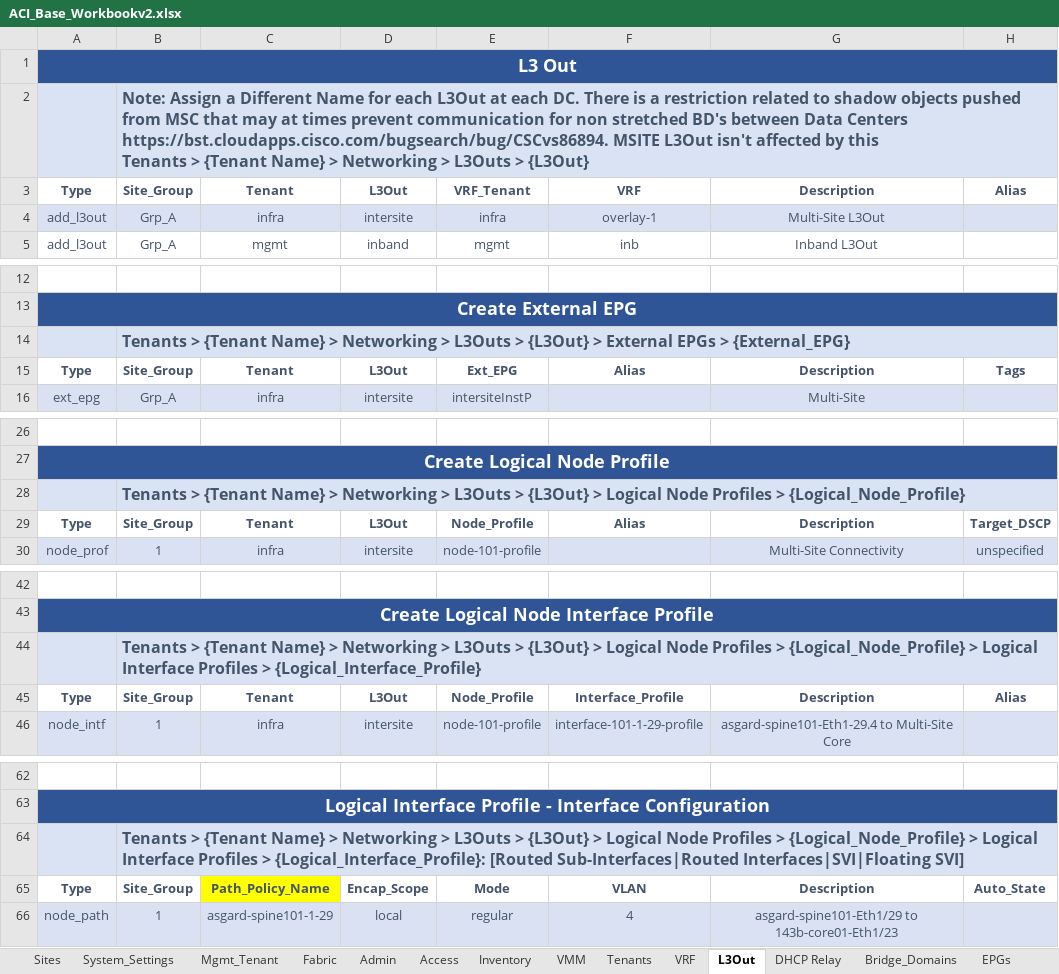
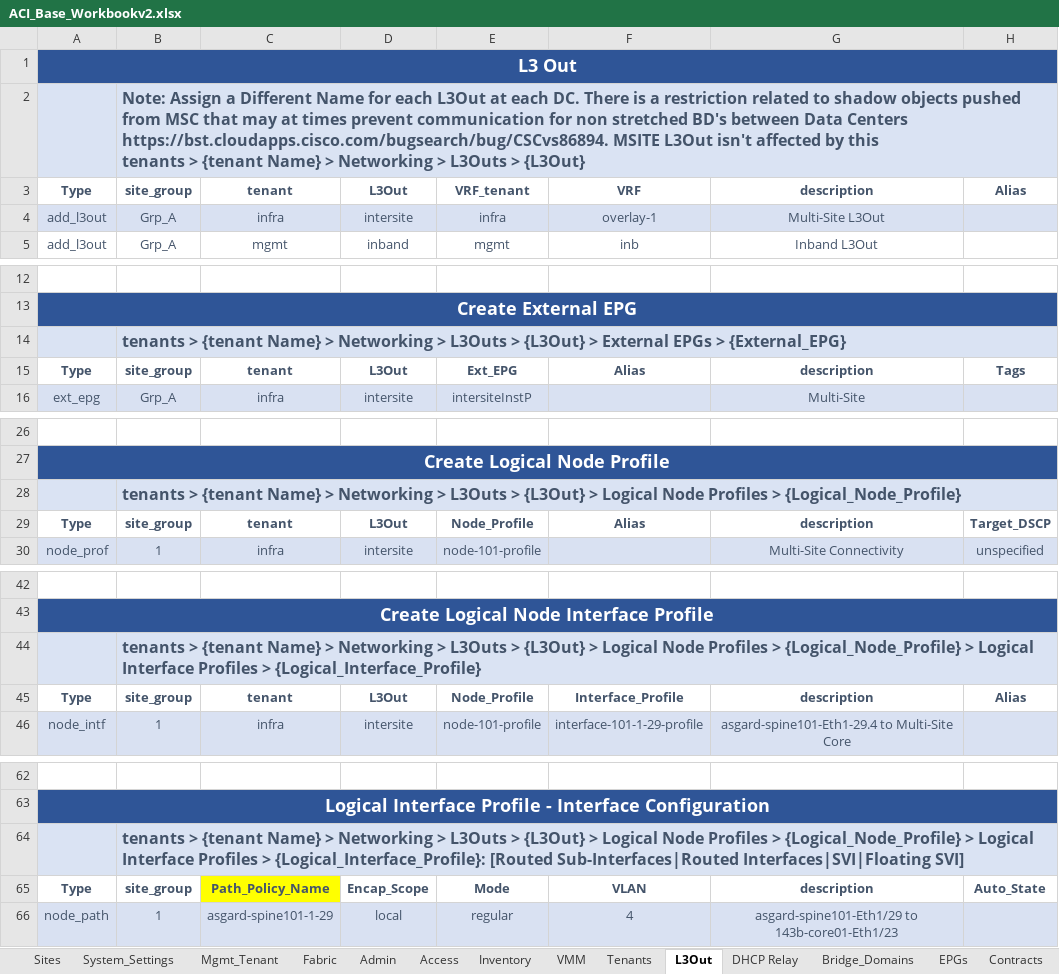
Before and after one commit to scotttyso/iac-easy-aci, an Excel workbook: ACI_Base_Workbookv2.xlsx, sheet L3Out, drawn as a sheet; only a part is shown, gaps mark what is left out; values as stored, in another font and other column widths than the file's, no borders; ↵ is a line break in a cell; the diff covers the shown part only; the diff names each change by its address in the sheet, - before the commit and + after, or states it on an @@ line.

```diff
--- a/ACI_Base_Workbookv2.xlsx (sheet L3Out)
+++ b/ACI_Base_Workbookv2.xlsx (sheet L3Out)
-sheet tab: VRF
-B2: …by this ↵ Tenants > {Tenant Name} >…
+B2: …by this ↵ tenants > {tenant Name} >…
-B3: Site_Group
+B3: site_group
-C3: Tenant
+C3: tenant
-E3: VRF_Tenant
+E3: VRF_tenant
-G3: Description
+G3: description
-B14: Tenants > {Tenant Name} >…
+B14: tenants > {tenant Name} >…
-B15: Site_Group
+B15: site_group
-C15: Tenant
+C15: tenant
-G15: Description
+G15: description
-B28: Tenants > {Tenant Name} >…
+B28: tenants > {tenant Name} >…
-B29: Site_Group
+B29: site_group
-C29: Tenant
+C29: tenant
-G29: Description
+G29: description
-B44: Tenants > {Tenant Name} >…
+B44: tenants > {tenant Name} >…
-B45: Site_Group
+B45: site_group
-C45: Tenant
+C45: tenant
-G45: Description
+G45: description
-B64: Tenants > {Tenant Name} >…
+B64: tenants > {tenant Name} >…
-B65: Site_Group
+B65: site_group
-G65: Description
+G65: description
```
Also changed, not shown: 4 edited cells elsewhere in this sheet, sheet Network Policies, sheet EPGs, sheet Access, sheet Tenants, sheet Bridge_Domains, sheet Contracts, 5 more sheets, 38 other files.
